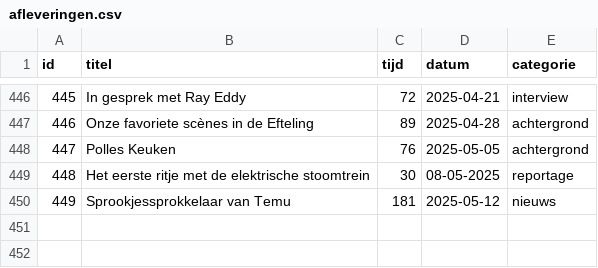
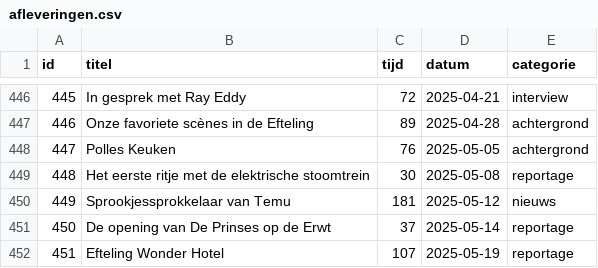
Before and after one commit to SjorsHartwijk/kleineboodschap, a CSV file: afleveringen.csv, drawn as a sheet; only a part is shown, gaps mark what is left out.

Commit message:
Afleveringen 450 & 451

```diff
--- a/afleveringen.csv
+++ b/afleveringen.csv
@@ -448,3 +448,5 @@ id,titel,tijd,datum,categorie
 447,Polles Keuken,76,2025-05-05,achtergrond
-448,Het eerste ritje met de elektrische stoomtrein,30,08-05-2025,reportage
+448,Het eerste ritje met de elektrische stoomtrein,30,2025-05-08,reportage
 449,Sprookjessprokkelaar van Temu,181,2025-05-12,nieuws
+450,De opening van De Prinses op de Erwt,37,2025-05-14,reportage
+451,Efteling Wonder Hotel,107,2025-05-19,reportage
```
Also changed, not shown: 1 other file.
